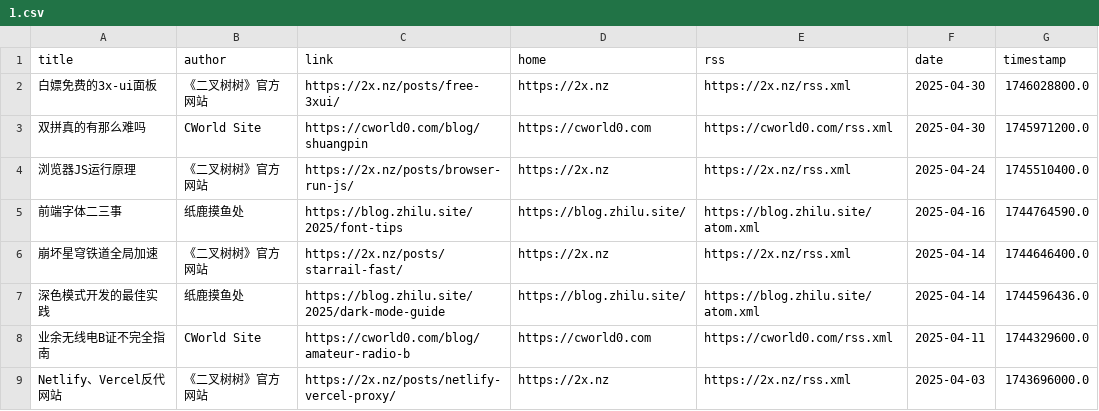
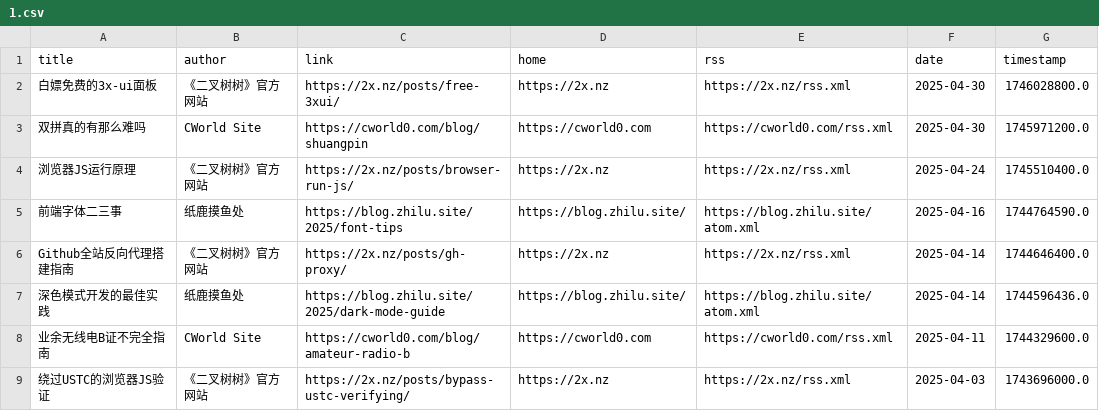
Before and after one commit to Moretti815/rssblog-source, a CSV file: date/202504/1.csv, drawn as a sheet.

```diff
--- a/date/202504/1.csv
+++ b/date/202504/1.csv
@@ -5,5 +5,5 @@ title,author,link,home,rss,date,timestamp
 前端字体二三事,纸鹿摸鱼处,https://blog.zhilu.site/2025/font-tips,https://blog.zhilu.site/,https://blog.zhilu.site/atom.xml,2025-04-16,1744764590.0
-崩坏星穹铁道全局加速,《二叉树树》官方网站,https://2x.nz/posts/starrail-fast/,https://2x.nz,https://2x.nz/rss.xml,2025-04-14,1744646400.0
+Github全站反向代理搭建指南,《二叉树树》官方网站,https://2x.nz/posts/gh-proxy/,https://2x.nz,https://2x.nz/rss.xml,2025-04-14,1744646400.0
 深色模式开发的最佳实践,纸鹿摸鱼处,https://blog.zhilu.site/2025/dark-mode-guide,https://blog.zhilu.site/,https://blog.zhilu.site/atom.xml,2025-04-14,1744596436.0
 业余无线电B证不完全指南,CWorld Site,https://cworld0.com/blog/amateur-radio-b,https://cworld0.com,https://cworld0.com/rss.xml,2025-04-11,1744329600.0
-Netlify、Vercel反代网站,《二叉树树》官方网站,https://2x.nz/posts/netlify-vercel-proxy/,https://2x.nz,https://2x.nz/rss.xml,2025-04-03,1743696000.0
+绕过USTC的浏览器JS验证,《二叉树树》官方网站,https://2x.nz/posts/bypass-ustc-verifying/,https://2x.nz,https://2x.nz/rss.xml,2025-04-03,1743696000.0
```
Also changed, not shown: all/4.csv, all/6.csv, 11 other files.
